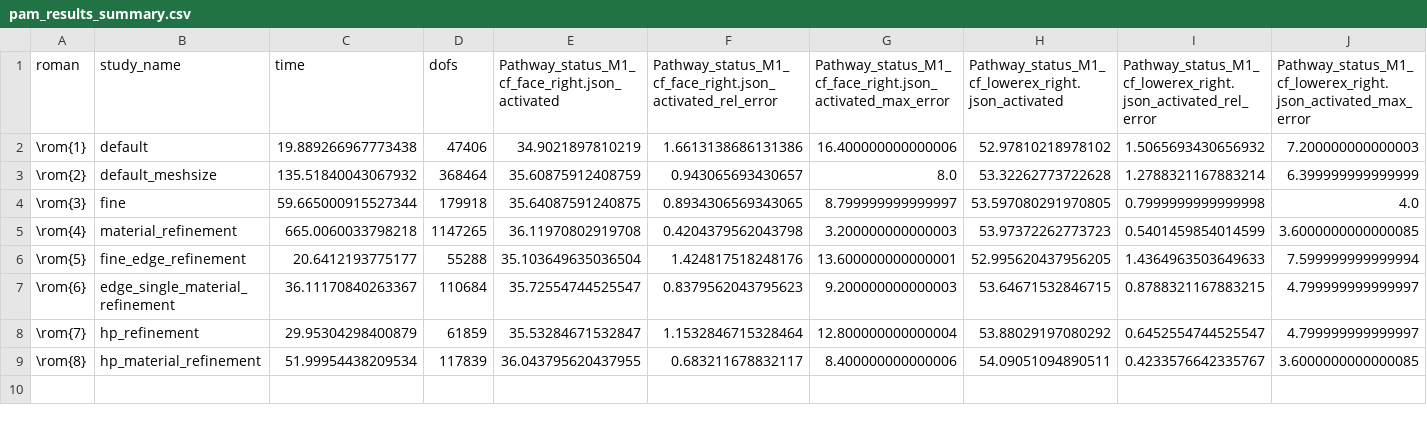
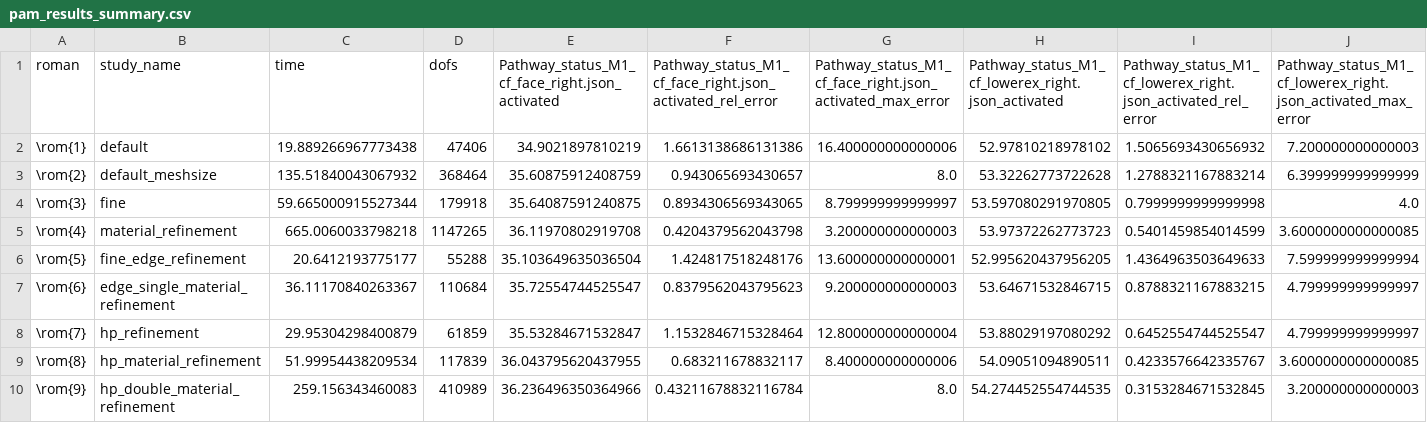
Before and after one commit to SFB-ELAINE/OSS-DBSv2, a CSV file: examples/ConvergenceStudy/StimSets/pam_results_summary.csv, drawn as a sheet; only a part is shown; rows hold the shown columns only; the diff names each change by its address in the sheet, - before the commit and + after, or states it on an @@ line.

```diff
--- a/examples/ConvergenceStudy/StimSets/pam_results_summary.csv
+++ b/examples/ConvergenceStudy/StimSets/pam_results_summary.csv
+row 10: \rom{9} | hp_double_material_refinement | 259.156343460083 | 410989 | 36.236496350364966 | 0.43211678832116784 | 8.0 | 54.274452554744535 | 0.3153284671532845 | 3.200000000000003
```
Also changed, not shown: examples/ConvergenceStudy/PAM_3/BostonVerciseDirected/monopolar/nf_results_summary.csv, examples/ConvergenceStudy/PAM_3/BostonVerciseDirected/monopolar/pam_results_summary.csv, 31 other files.
